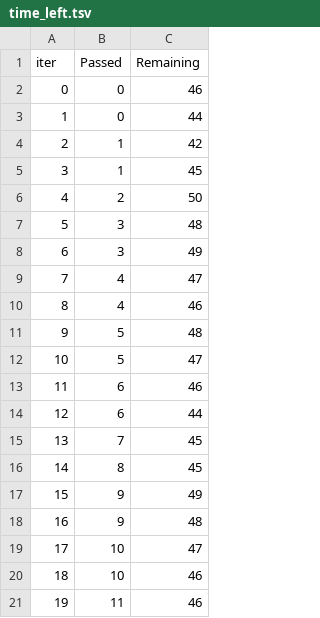
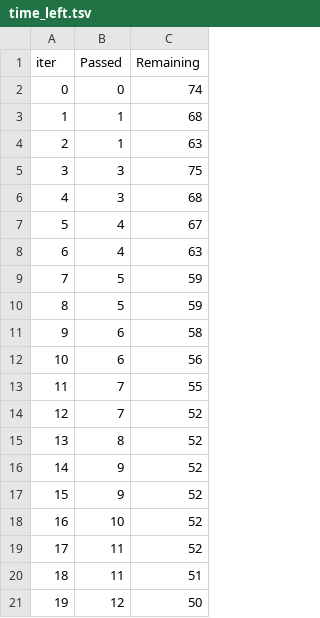
Before and after one commit to TalvinderJohal/ai_nov21, a TSV file: Chapter 2/10. Robust ML/catboost_info/time_left.tsv, drawn as a sheet; only a part is shown; the diff covers the shown part only.

```diff
--- a/Chapter 2/10. Robust ML/catboost_info/time_left.tsv
+++ b/Chapter 2/10. Robust ML/catboost_info/time_left.tsv
@@ -1,21 +1,21 @@
 iter	Passed	Remaining
-0	0	46
-1	0	44
-2	1	42
-3	1	45
-4	2	50
-5	3	48
-6	3	49
-7	4	47
-8	4	46
-9	5	48
-10	5	47
-11	6	46
-12	6	44
-13	7	45
-14	8	45
-15	9	49
-16	9	48
-17	10	47
-18	10	46
-19	11	46
+0	0	74
+1	1	68
+2	1	63
+3	3	75
+4	3	68
+5	4	67
+6	4	63
+7	5	59
+8	5	59
+9	6	58
+10	6	56
+11	7	55
+12	7	52
+13	8	52
+14	9	52
+15	9	52
+16	10	52
+17	11	52
+18	11	51
+19	12	50
```
Also changed, not shown: 147 edited cells elsewhere in this file, 4 other files.
